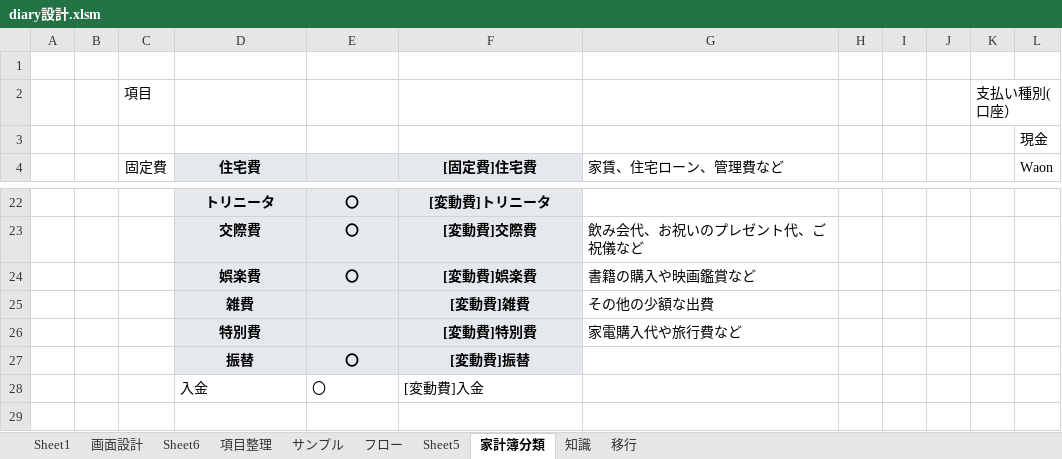
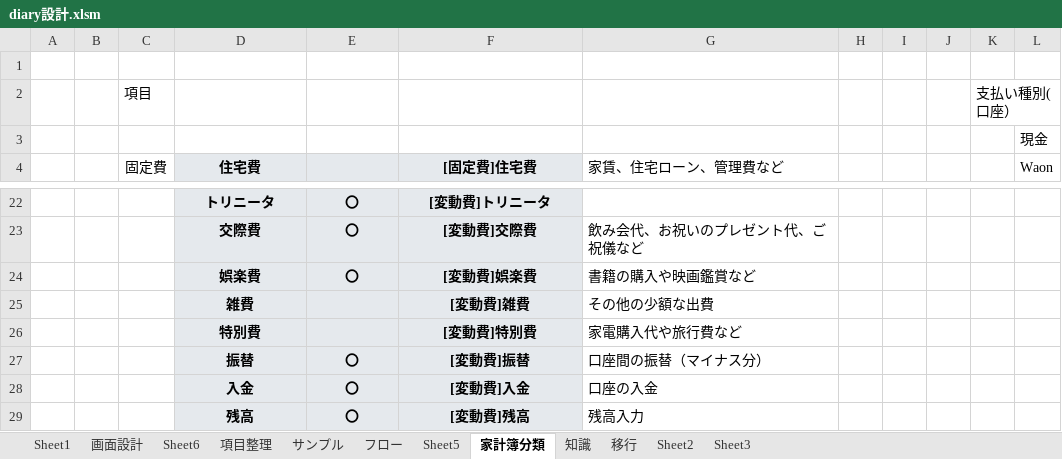
Before and after one commit to yoshio-takatsuka/diary, an Excel workbook: spec/diary設計.xlsm, sheet 家計簿分類, drawn as a sheet; only a part is shown, gaps mark what is left out; values as stored, in another font and other column widths than the file's, no borders; the diff names each change by its address in the sheet, - before the commit and + after, or states it on an @@ line.

```diff
--- a/spec/diary設計.xlsm (sheet 家計簿分類)
+++ b/spec/diary設計.xlsm (sheet 家計簿分類)
+sheet tab: Sheet2
+sheet tab: Sheet3
-G27 (家賃、住宅ローン、管理費など): (empty)
+G27 (家賃、住宅ローン、管理費など): 口座間の振替（マイナス分）
@@ D28:F28 fill: none → #E5E9ED, bold: off → on, alignment: left → center @@
-G28 (家賃、住宅ローン、管理費など): (empty)
+G28 (家賃、住宅ローン、管理費など): 口座の入金
+row 29:  |  |  | 残高 | 〇 | [変動費]残高 | 残高入力
```
Also changed, not shown: sheet Sheet1, formulas that keep their value, 8 other files.
